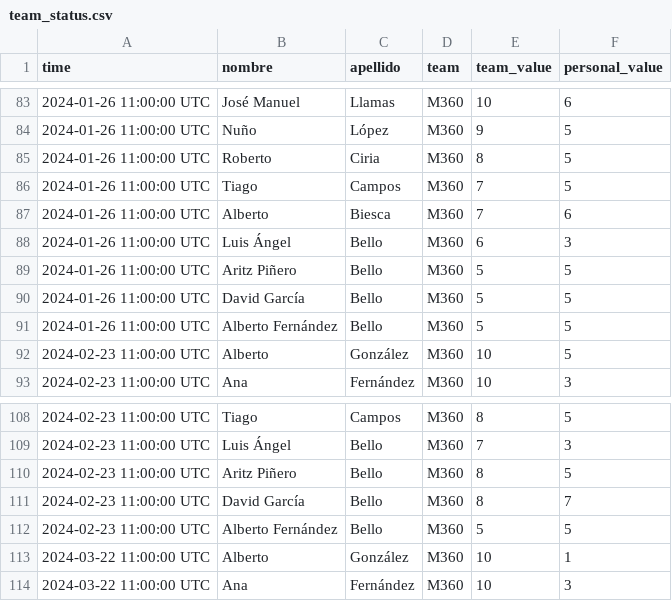
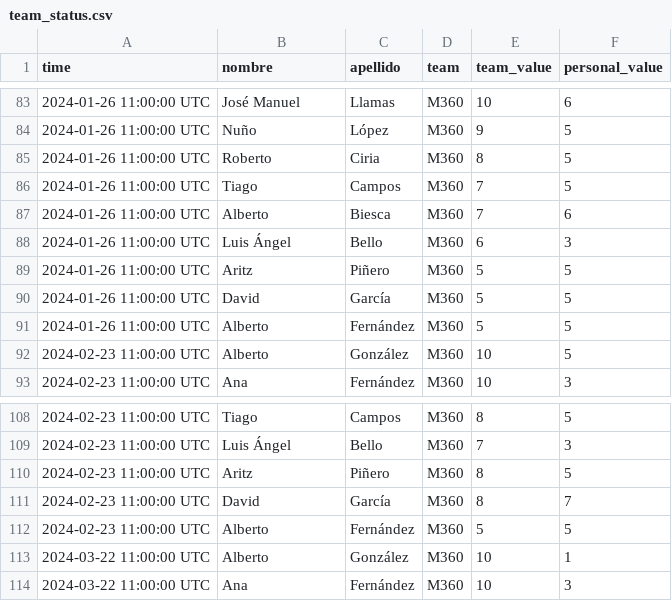
Before and after one commit to Nunyo/files, a CSV file: team_status.csv, drawn as a sheet; only a part is shown, gaps mark what is left out; the diff covers the shown part only.

```diff
--- a/team_status.csv
+++ b/team_status.csv
@@ -88,5 +88,5 @@ time;nombre;apellido;team;team_value;personal_value
 2024-01-26 11:00:00 UTC;Luis Ángel;Bello;M360;6;3
-2024-01-26 11:00:00 UTC;Aritz Piñero;Bello;M360;5;5
-2024-01-26 11:00:00 UTC;David García;Bello;M360;5;5
-2024-01-26 11:00:00 UTC;Alberto Fernández;Bello;M360;5;5
+2024-01-26 11:00:00 UTC;Aritz;Piñero;M360;5;5
+2024-01-26 11:00:00 UTC;David;García;M360;5;5
+2024-01-26 11:00:00 UTC;Alberto;Fernández;M360;5;5
 2024-02-23 11:00:00 UTC;Alberto;González;M360;10;5
@@ -109,5 +109,5 @@ time;nombre;apellido;team;team_value;personal_value
 2024-02-23 11:00:00 UTC;Luis Ángel;Bello;M360;7;3
-2024-02-23 11:00:00 UTC;Aritz Piñero;Bello;M360;8;5
-2024-02-23 11:00:00 UTC;David García;Bello;M360;8;7
-2024-02-23 11:00:00 UTC;Alberto Fernández;Bello;M360;5;5
+2024-02-23 11:00:00 UTC;Aritz;Piñero;M360;8;5
+2024-02-23 11:00:00 UTC;David;García;M360;8;7
+2024-02-23 11:00:00 UTC;Alberto;Fernández;M360;5;5
 2024-03-22 11:00:00 UTC;Alberto;González;M360;10;1
```
Also changed, not shown: 23 added rows and 6 edited cells elsewhere in this file, last_team_status.csv.
